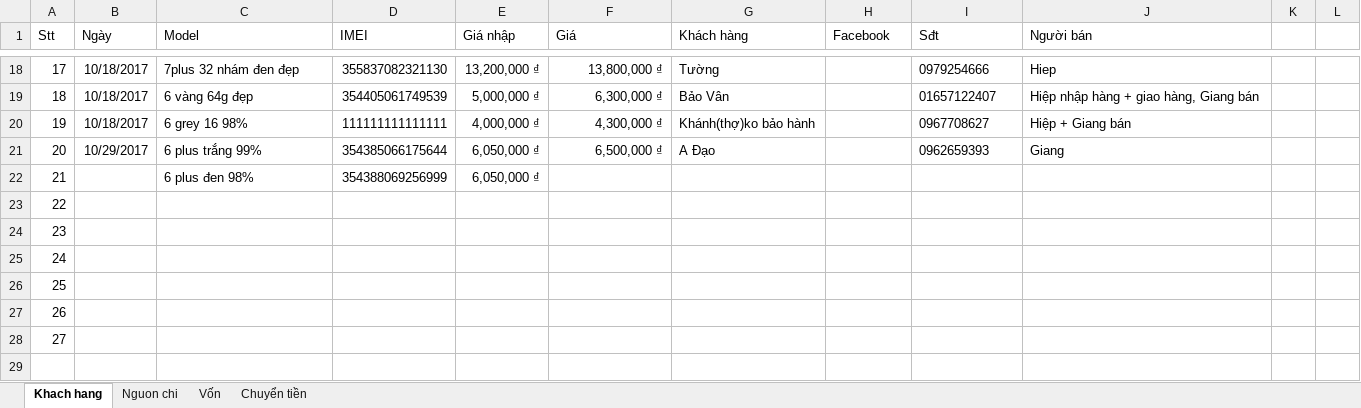
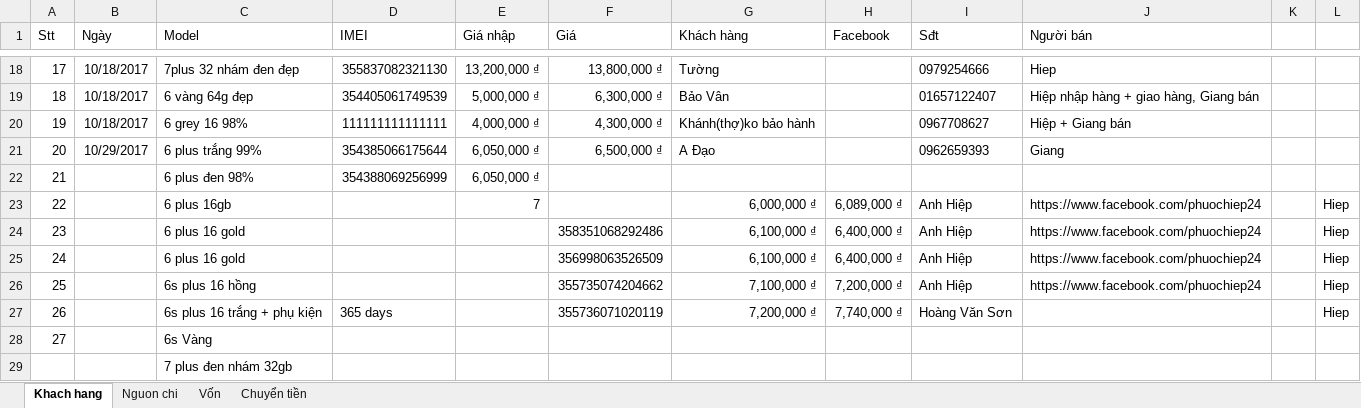
Before and after one commit to giangnguyenpham/ban-hang, an Excel workbook: quan ly khach hang.xlsx, sheet Khach hang, drawn as a sheet; only a part is shown, gaps mark what is left out; values as stored, in another font and other column widths than the file's, no borders; the diff names each change by its address in the sheet, - before the commit and + after, or states it on an @@ line.

Commit message:
update

```diff
--- a/quan ly khach hang.xlsx (sheet Khach hang)
+++ b/quan ly khach hang.xlsx (sheet Khach hang)
-C23 (Model): (empty)
+C23 (Model): 6 plus 16gb
-E23 (Giá nhập): (empty)
+E23 (Giá nhập): 7
-G23 (Khách hàng): (empty)
+G23 (Khách hàng): 6,000,000 ₫
-H23 (Facebook): (empty)
+H23 (Facebook): 6,089,000 ₫
-I23:I26 (Sđt): (empty)
+I23:I26 (Sđt): Anh Hiệp
-J23:J26 (Người bán): (empty)
+J23:J26 (Người bán): https://www.facebook.com/phuochiep24
-L23:L27: (empty)
+L23:L27: Hiep
-C24:C25 (Model): (empty)
+C24:C25 (Model): 6 plus 16 gold
-F24 (Giá): (empty)
+F24 (Giá): 358351068292486
-G24:G25 (Khách hàng): (empty)
+G24:G25 (Khách hàng): 6,100,000 ₫
-H24:H25 (Facebook): (empty)
+H24:H25 (Facebook): 6,400,000 ₫
-F25 (Giá): (empty)
+F25 (Giá): 356998063526509
-C26 (Model): (empty)
+C26 (Model): 6s plus 16 hồng
-F26 (Giá): (empty)
+F26 (Giá): 355735074204662
-G26 (Khách hàng): (empty)
+G26 (Khách hàng): 7,100,000 ₫
-H26 (Facebook): (empty)
+H26 (Facebook): 7,200,000 ₫
-C27 (Model): (empty)
+C27 (Model): 6s plus 16 trắng + phụ kiện
-D27 (IMEI): (empty)
+D27 (IMEI): 365 days
-F27 (Giá): (empty)
+F27 (Giá): 355736071020119
-G27 (Khách hàng): (empty)
+G27 (Khách hàng): 7,200,000 ₫
-H27 (Facebook): (empty)
+H27 (Facebook): 7,740,000 ₫
-I27 (Sđt): (empty)
+I27 (Sđt): Hoàng Văn Sơn
-C28 (Model): (empty)
+C28 (Model): 6s Vàng
+row 29:  |  | 7 plus đen nhám 32gb
```
